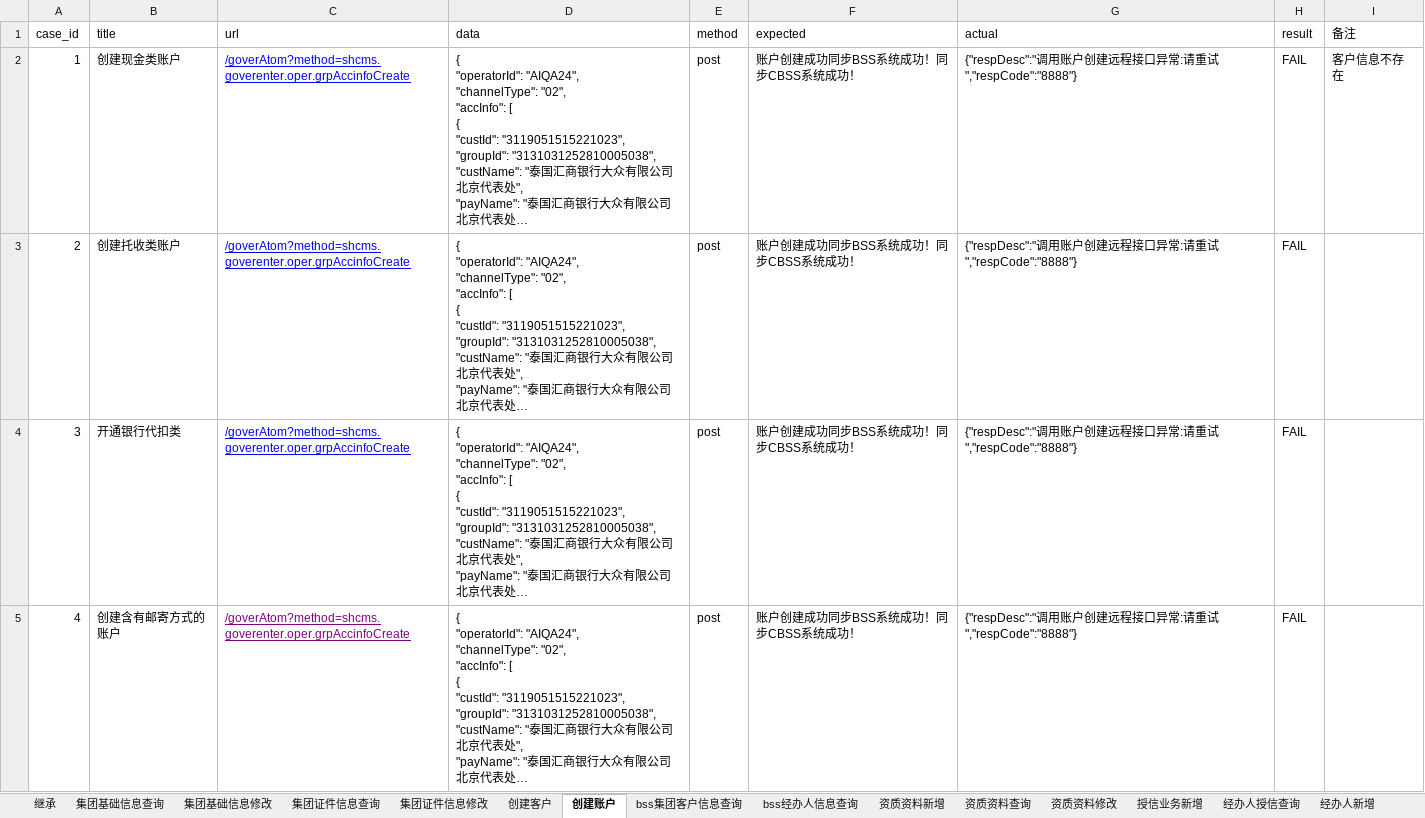
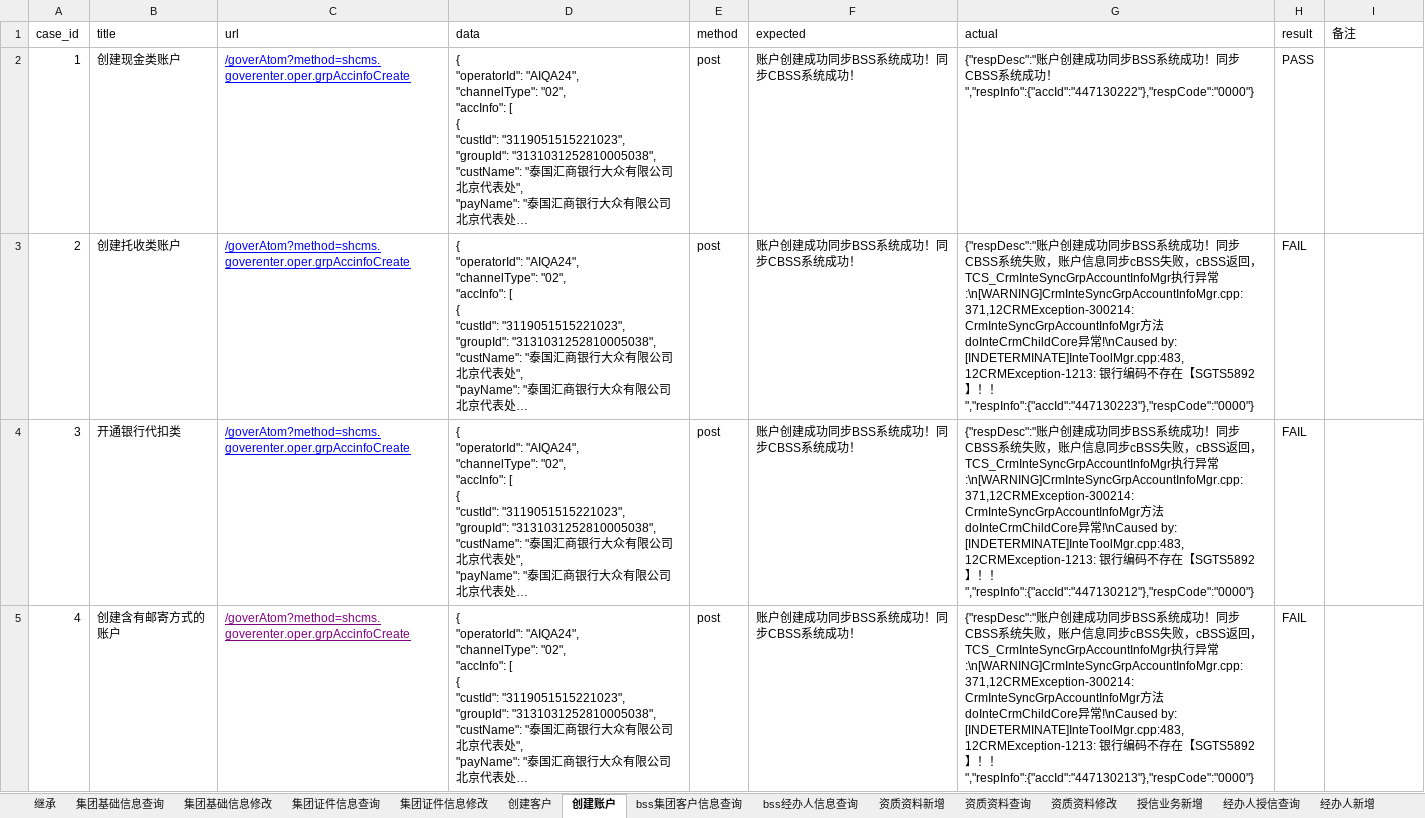
Before and after one commit to tudou8728/ZQ, an Excel workbook: datas/cases.xlsx, sheet 创建账户, drawn as a sheet; long unchanged cells end in …; values as stored, in another font and other column widths than the file's, no borders; the diff names each change by its address in the sheet, - before the commit and + after, or states it on an @@ line.

```diff
--- a/datas/cases.xlsx (sheet 创建账户)
+++ b/datas/cases.xlsx (sheet 创建账户)
-G2 (actual): {"respDesc":"调用账户创建远程接口异常:请重试","respCode":"8888"}
+G2 (actual): {"respDesc":"账户创建成功同步BSS系统成功！同步CBSS系统成功！","respInfo":{"accId":"447130222"},"respCode":"0000"}
-H2 (result): FAIL
+H2 (result): PASS
-I2 (备注): 客户信息不存在
+I2 (备注): (empty)
-G3 (actual): {"respDesc":"调用账户创建远程接口异常:请重试","respCode":"8888"}
+G3 (actual): {"respDesc":"账户创建成功同步BSS系统成功！同步CBSS系统失败，账户信息同步cBSS失败，cBSS返回，TCS_CrmInteSyncGrpAccountInfoMgr执行异常:\n[WARNING]CrmInteSyncGrpAccountInfoMgr.cpp:371,12CRMException-300214: CrmInteSyncGrpAccountInfoMgr方法doInteCrmChildCore异常!\nCaused by: [INDETERMINATE]InteToolMgr.cpp:483,12CRMException-1213: 银行编码不存在【SGTS5892】！！","respInfo":{"accId":"447130223"},"respCode":"0000"}
-G4 (actual): {"respDesc":"调用账户创建远程接口异常:请重试","respCode":"8888"}
+G4 (actual): {"respDesc":"账户创建成功同步BSS系统成功！同步CBSS系统失败，账户信息同步cBSS失败，cBSS返回，TCS_CrmInteSyncGrpAccountInfoMgr执行异常:\n[WARNING]CrmInteSyncGrpAccountInfoMgr.cpp:371,12CRMException-300214: CrmInteSyncGrpAccountInfoMgr方法doInteCrmChildCore异常!\nCaused by: [INDETERMINATE]InteToolMgr.cpp:483,12CRMException-1213: 银行编码不存在【SGTS5892】！！","respInfo":{"accId":"447130212"},"respCode":"0000"}
-G5 (actual): {"respDesc":"调用账户创建远程接口异常:请重试","respCode":"8888"}
+G5 (actual): {"respDesc":"账户创建成功同步BSS系统成功！同步CBSS系统失败，账户信息同步cBSS失败，cBSS返回，TCS_CrmInteSyncGrpAccountInfoMgr执行异常:\n[WARNING]CrmInteSyncGrpAccountInfoMgr.cpp:371,12CRMException-300214: CrmInteSyncGrpAccountInfoMgr方法doInteCrmChildCore异常!\nCaused by: [INDETERMINATE]InteToolMgr.cpp:483,12CRMException-1213: 银行编码不存在【SGTS5892】！！","respInfo":{"accId":"447130213"},"respCode":"0000"}
```
Also changed, not shown: sheet 证件照片上传, sheet 客户资料列表查询, sheet 继承, sheet 开户银行列表查询, sheet 查询影像资料图片信息, sheet 客户资料查询, 10 more sheets, other sheet tabs, 21 other files.
